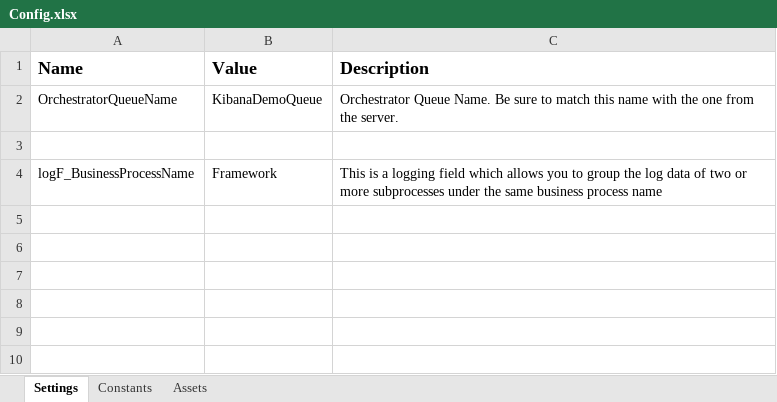
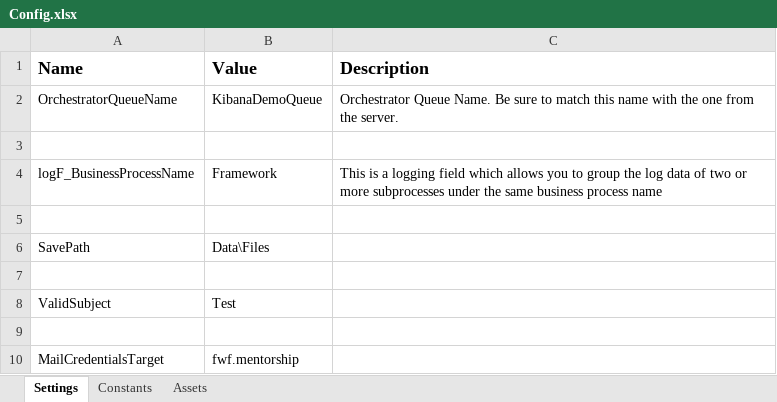
Before and after one commit to MireaRadu/RPA-ffw04, an Excel workbook: Data/Config.xlsx, sheet Settings, drawn as a sheet; values as stored, in another font and other column widths than the file's, no borders; charts and pictures not drawn; the diff names each change by its address in the sheet, - before the commit and + after, or states it on an @@ line.

Commit message:
added and integrated CheckNewEmail and DownloadExcelFileFromEmail workflow

```diff
--- a/Data/Config.xlsx (sheet Settings)
+++ b/Data/Config.xlsx (sheet Settings)
+row 5: (empty)
+row 6: SavePath | Data\Files
+row 7: (empty)
+row 8: ValidSubject | Test
+row 9: (empty)
+row 10: MailCredentialsTarget | fwf.mentorship
```
Also changed, not shown: charts or pictures, 8 other files.
